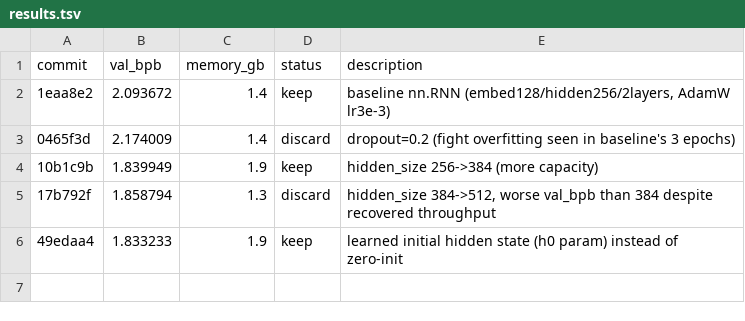
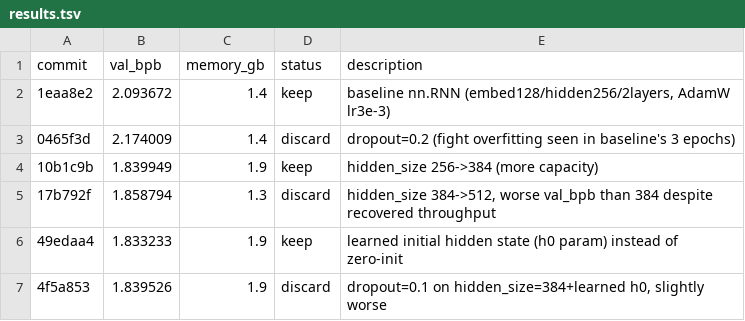
Before and after one commit to T0SCH/autoresearch-irishman, a TSV file: results.tsv, drawn as a sheet.

Commit message:
ledger: discard dropout=0.1, val_bpb 1.839526 (worse than current best)
Source: agent

```diff
--- a/results.tsv
+++ b/results.tsv
@@ -6 +6,2 @@ commit	val_bpb	memory_gb	status	description
 49edaa4	1.833233	1.9	keep	learned initial hidden state (h0 param) instead of zero-init
+4f5a853	1.839526	1.9	discard	dropout=0.1 on hidden_size=384+learned h0, slightly worse
```
Also changed, not shown: 1 other file.
